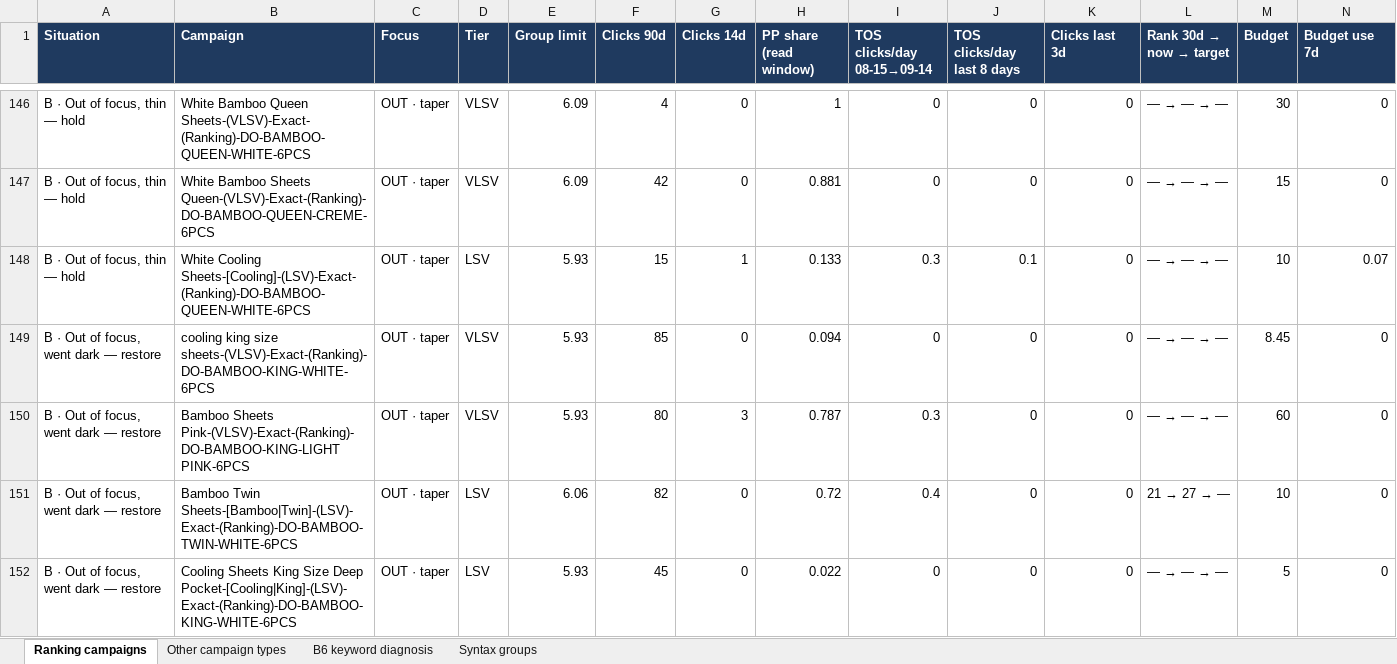
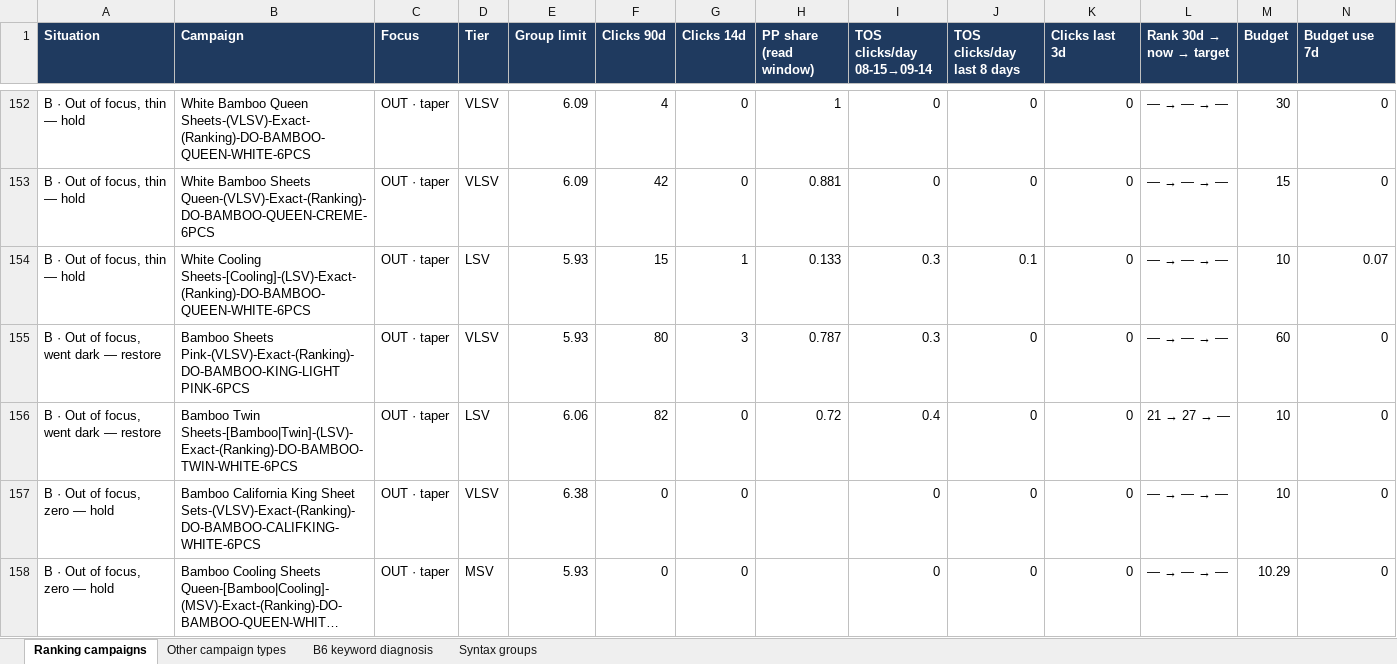
Before and after one commit to zarlish-web/PPC-Audit-, an Excel workbook: docs/DBS6_Corrections_by_Situation_20260921-f066a8f0.xlsx, sheet Ranking campaigns, drawn as a sheet; only a part is shown, gaps mark what is left out; the shorter side is filled out with more unchanged rows; long unchanged cells end in …; values as stored, in another font and other column widths than the file's, no borders; removed rows and columns are numbered as before the commit, all else as after; rows hold the shown columns only; the diff covers the shown part only; the diff names each change by its address in the sheet, - before the commit and + after, or states it on an @@ line.

```diff
--- a/docs/DBS6_Corrections_by_Situation_20260921-f066a8f0.xlsx (sheet Ranking campaigns)
+++ b/docs/DBS6_Corrections_by_Situation_20260921-f066a8f0.xlsx (sheet Ranking campaigns)
-row 149: B · Out of focus, went dark — restore | cooling king size sheets-(VLSV)-Exact-(Ranking)-DO-BAMBOO-KING-WHITE-6PCS | OUT · taper | VLSV | 5.93 | 85 | 0 | 0.094 | 0 | 0 | 0 | — → — → — | 8.45 | 0
-row 152: B · Out of focus, went dark — restore | Cooling Sheets King Size Deep Pocket-[Cooling|King]-(LSV)-Exact-(Ranking)-DO-BAMBOO-KING-WHITE-6PCS | OUT · taper | LSV | 5.93 | 45 | 0 | 0.022 | 0 | 0 | 0 | — → — → — | 5 | 0
```
Also changed, not shown: 21 added rows, 19 removed rows and 4 edited cells elsewhere in this sheet, 6 other files.
